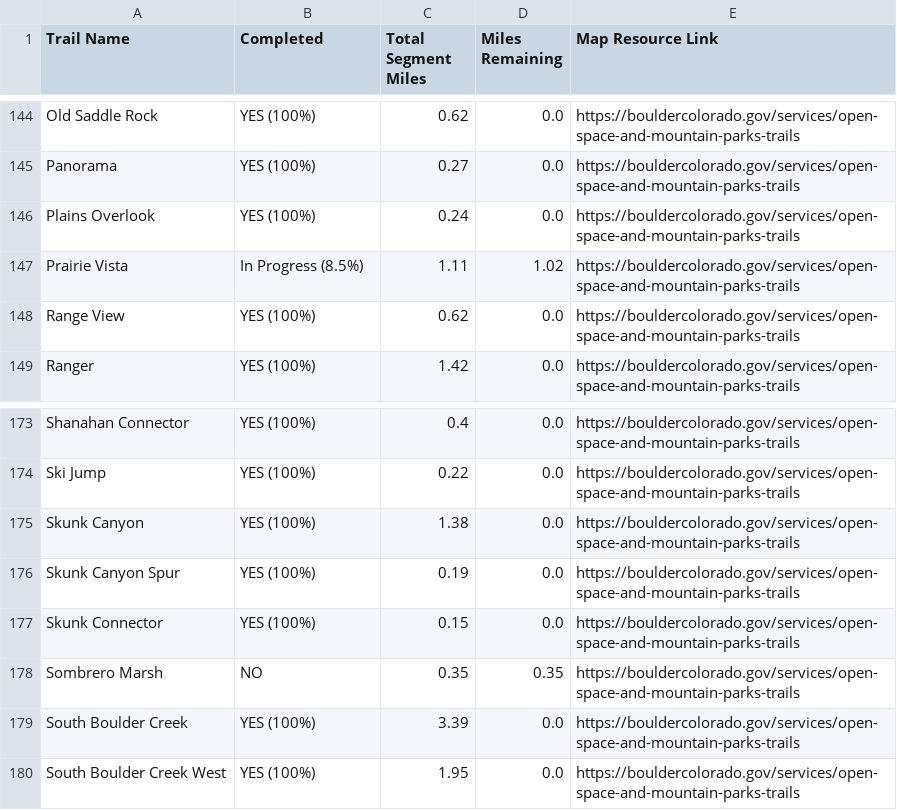
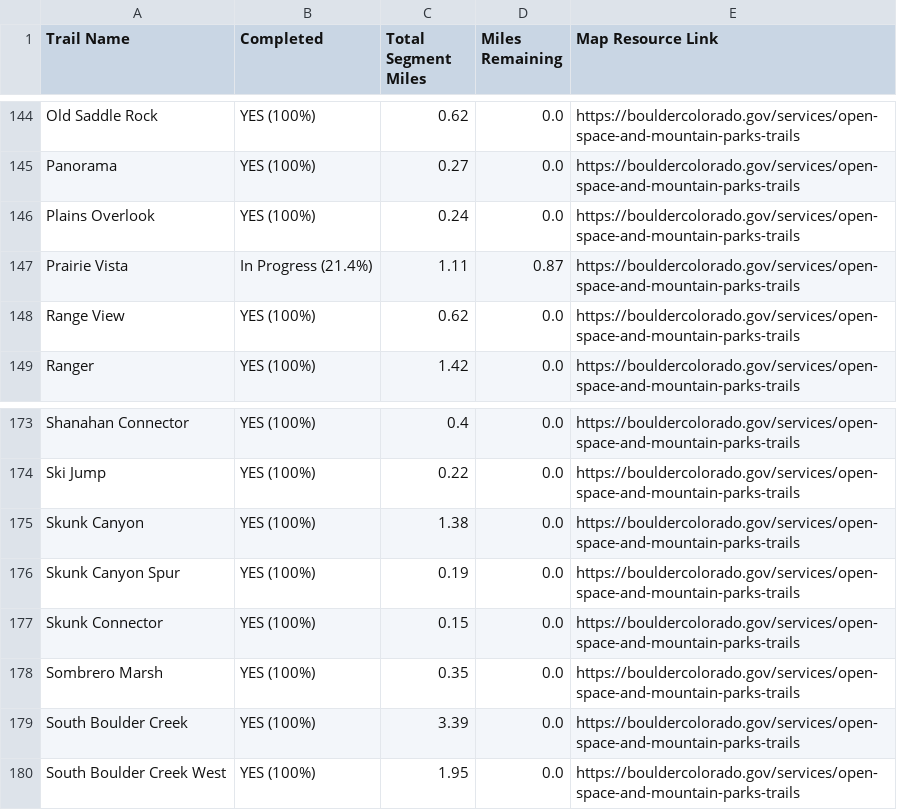
Before and after one commit to jchapell/trail-map, a CSV file: docs/boulder_challenge_progress_report.csv, drawn as a sheet; only a part is shown, gaps mark what is left out.

```diff
--- a/docs/boulder_challenge_progress_report.csv
+++ b/docs/boulder_challenge_progress_report.csv
@@ -146,3 +146,3 @@ Panorama,YES (100%),0.27,0.0,https://bouldercolorado.gov/services/open-space-and
 Plains Overlook,YES (100%),0.24,0.0,https://bouldercolorado.gov/services/open-space-and-mountain-parks-trails
-Prairie Vista,In Progress (8.5%),1.11,1.02,https://bouldercolorado.gov/services/open-space-and-mountain-parks-trails
+Prairie Vista,In Progress (21.4%),1.11,0.87,https://bouldercolorado.gov/services/open-space-and-mountain-parks-trails
 Range View,YES (100%),0.62,0.0,https://bouldercolorado.gov/services/open-space-and-mountain-parks-trails
@@ -177,3 +177,3 @@ Skunk Canyon Spur,YES (100%),0.19,0.0,https://bouldercolorado.gov/services/open-
 Skunk Connector,YES (100%),0.15,0.0,https://bouldercolorado.gov/services/open-space-and-mountain-parks-trails
-Sombrero Marsh,NO,0.35,0.35,https://bouldercolorado.gov/services/open-space-and-mountain-parks-trails
+Sombrero Marsh,YES (100%),0.35,0.0,https://bouldercolorado.gov/services/open-space-and-mountain-parks-trails
 South Boulder Creek,YES (100%),3.39,0.0,https://bouldercolorado.gov/services/open-space-and-mountain-parks-trails
```
Also changed, not shown: 2 other files.
